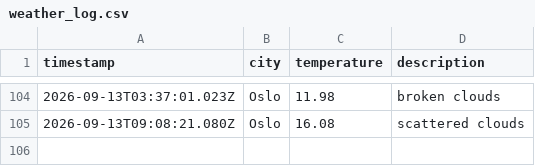
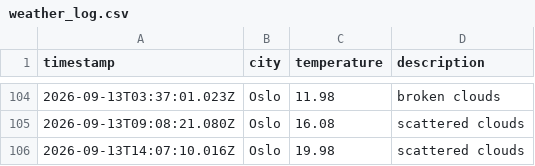
Before and after one commit to jtaiwo1/weather_data_ops, a CSV file: data/weather_log.csv, drawn as a sheet; only a part is shown, gaps mark what is left out; the diff names each change by its address in the sheet, - before the commit and + after, or states it on an @@ line.

```diff
--- a/data/weather_log.csv
+++ b/data/weather_log.csv
+row 106: 2026-09-13T14:07:10.016Z | Oslo | 19.98 | scattered clouds
```
Also changed, not shown: 1 other file.
